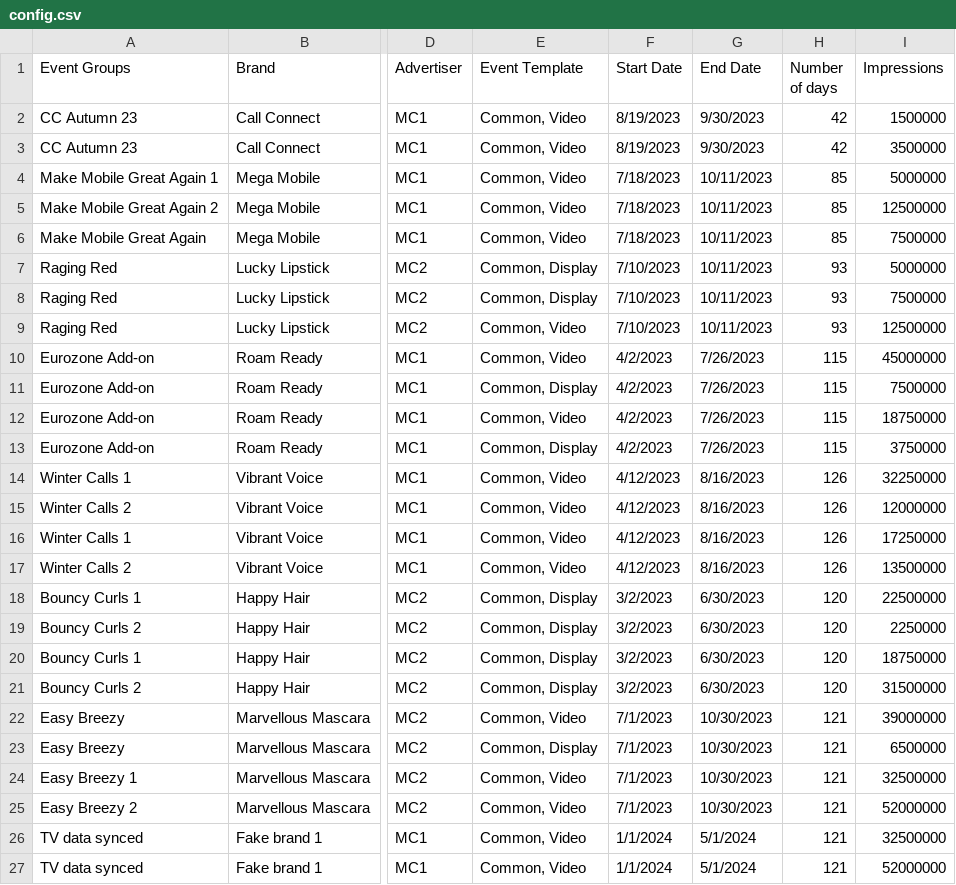
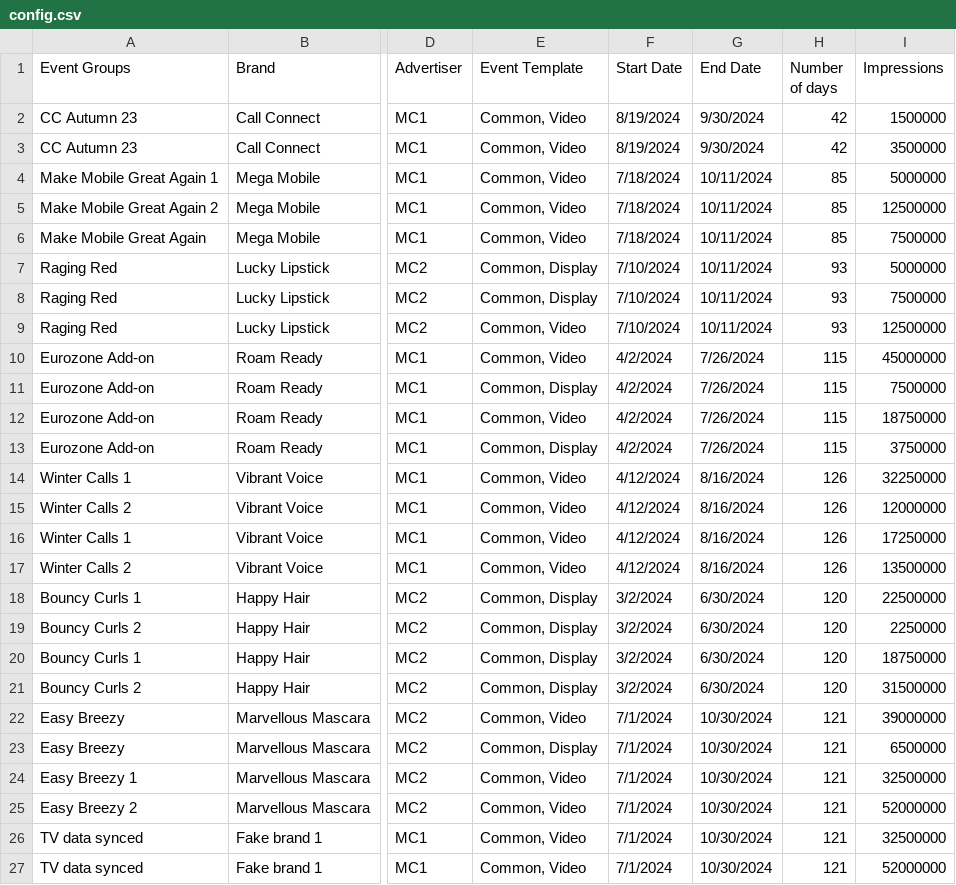
Before and after one commit to world-federation-of-advertisers/uk-pilot-synthetic-data-gen, a CSV file: config.csv, drawn as a sheet; only a part is shown, gaps mark what is left out; the diff names each change by its address in the sheet, - before the commit and + after, or states it on an @@ line.

Commit message:
Update dates in the synthetic data generator config to 2024
Also updates the range of TV campaigns data.

```diff
--- a/config.csv
+++ b/config.csv
-F2:F3 (Start Date): 8/19/2023
+F2:F3 (Start Date): 8/19/2024
-G2:G3 (End Date): 9/30/2023
+G2:G3 (End Date): 9/30/2024
-F4:F6 (Start Date): 7/18/2023
+F4:F6 (Start Date): 7/18/2024
-G4:G9 (End Date): 10/11/2023
+G4:G9 (End Date): 10/11/2024
-F7:F9 (Start Date): 7/10/2023
+F7:F9 (Start Date): 7/10/2024
-F10:F13 (Start Date): 4/2/2023
+F10:F13 (Start Date): 4/2/2024
-G10:G13 (End Date): 7/26/2023
+G10:G13 (End Date): 7/26/2024
-F14:F17 (Start Date): 4/12/2023
+F14:F17 (Start Date): 4/12/2024
-G14:G17 (End Date): 8/16/2023
+G14:G17 (End Date): 8/16/2024
-F18:F21 (Start Date): 3/2/2023
+F18:F21 (Start Date): 3/2/2024
-G18:G21 (End Date): 6/30/2023
+G18:G21 (End Date): 6/30/2024
-F22:F25 (Start Date): 7/1/2023
+F22:F25 (Start Date): 7/1/2024
-G22:G25 (End Date): 10/30/2023
+G22:G25 (End Date): 10/30/2024
-F26:F27 (Start Date): 1/1/2024
+F26:F27 (Start Date): 7/1/2024
-G26:G27 (End Date): 5/1/2024
+G26:G27 (End Date): 10/30/2024
```
